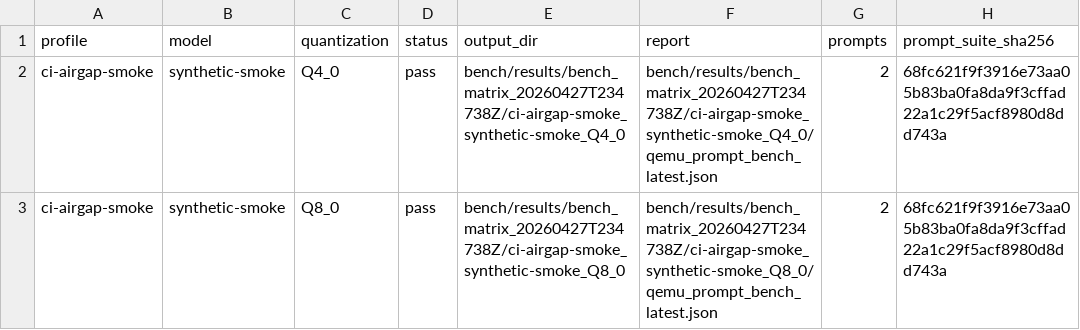
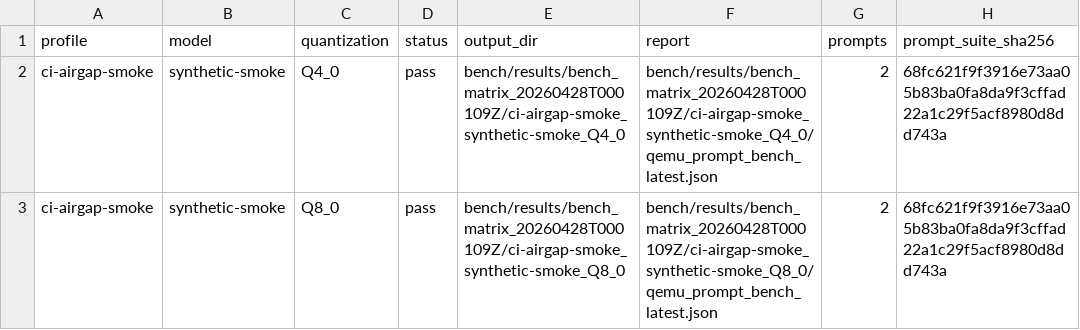
Before and after one commit to daniel-mf-92/holyc-inference, a CSV file: bench/results/bench_matrix_latest.csv, drawn as a sheet; only a part is shown; the diff names each change by its address in the sheet, - before the commit and + after, or states it on an @@ line.

```diff
--- a/bench/results/bench_matrix_latest.csv
+++ b/bench/results/bench_matrix_latest.csv
-E2 (output_dir): bench/results/bench_matrix_20260427T234738Z/ci-airgap-smoke_synthetic-smoke_Q4_0
+E2 (output_dir): bench/results/bench_matrix_20260428T000109Z/ci-airgap-smoke_synthetic-smoke_Q4_0
-F2 (report): bench/results/bench_matrix_20260427T234738Z/ci-airgap-smoke_synthetic-smoke_Q4_0/qemu_prompt_bench_latest.json
+F2 (report): bench/results/bench_matrix_20260428T000109Z/ci-airgap-smoke_synthetic-smoke_Q4_0/qemu_prompt_bench_latest.json
-E3 (output_dir): bench/results/bench_matrix_20260427T234738Z/ci-airgap-smoke_synthetic-smoke_Q8_0
+E3 (output_dir): bench/results/bench_matrix_20260428T000109Z/ci-airgap-smoke_synthetic-smoke_Q8_0
-F3 (report): bench/results/bench_matrix_20260427T234738Z/ci-airgap-smoke_synthetic-smoke_Q8_0/qemu_prompt_bench_latest.json
+F3 (report): bench/results/bench_matrix_20260428T000109Z/ci-airgap-smoke_synthetic-smoke_Q8_0/qemu_prompt_bench_latest.json
```
Also changed, not shown: bench/results/bench_artifact_manifest_latest.csv, bench/results/bench_result_index_latest.csv, 26 other files.
